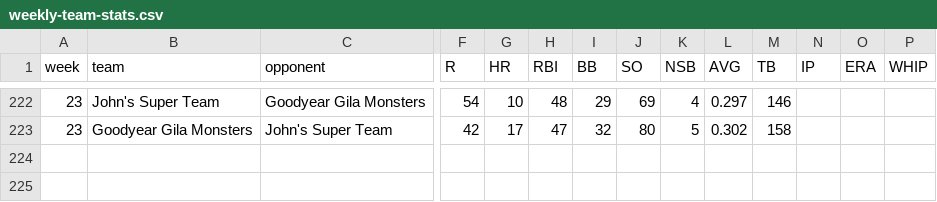
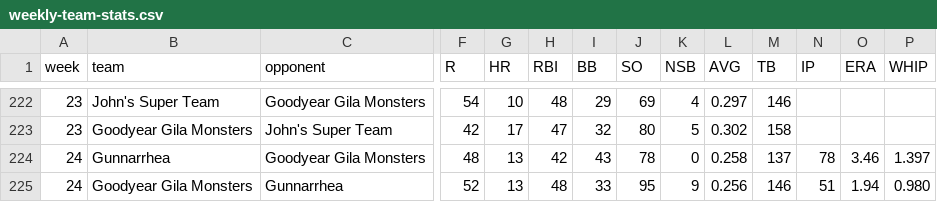
Before and after one commit to Schultz2873/uti-fantasy-recap, a CSV file: data/weekly-team-stats.csv, drawn as a sheet; only a part is shown, gaps mark what is left out; rows hold the shown columns only; the diff names each change by its address in the sheet, - before the commit and + after, or states it on an @@ line.

Commit message:
update week 24

```diff
--- a/data/weekly-team-stats.csv
+++ b/data/weekly-team-stats.csv
+row 224: 24 | Gunnarrhea | Goodyear Gila Monsters | 48 | 13 | 42 | 43 | 78 | 0 | 0.258 | 137 | 78 | 3.46 | 1.397
+row 225: 24 | Goodyear Gila Monsters | Gunnarrhea | 52 | 13 | 48 | 33 | 95 | 9 | 0.256 | 146 | 51 | 1.94 | 0.980
```
Also changed, not shown: 7 other files.
